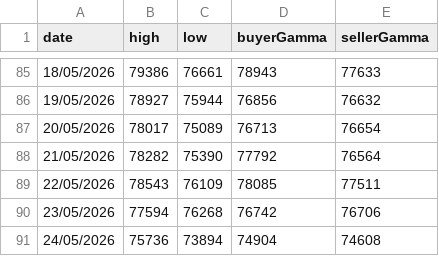
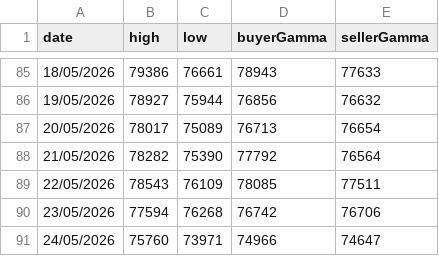
Before and after one commit to mabkkhome-lgtm/deribit-options-data, a CSV file: data/btc_levels.csv, drawn as a sheet; only a part is shown, gaps mark what is left out.

```diff
--- a/data/btc_levels.csv
+++ b/data/btc_levels.csv
@@ -90,2 +90,2 @@ date,high,low,buyerGamma,sellerGamma
 23/05/2026,77594,76268,76742,76706
-24/05/2026,75736,73894,74904,74608
+24/05/2026,75760,73971,74966,74647
```
Also changed, not shown: 1 other file.
